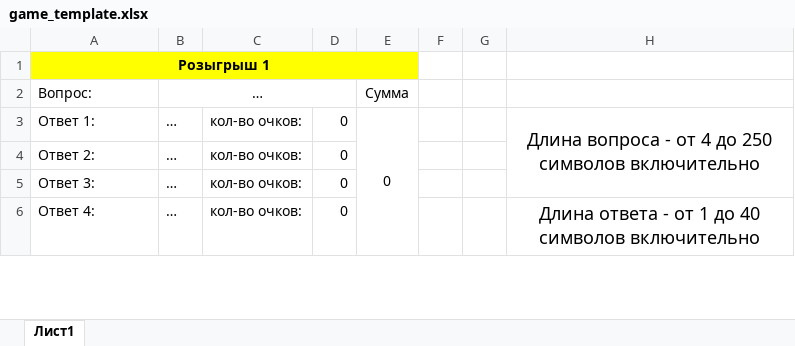
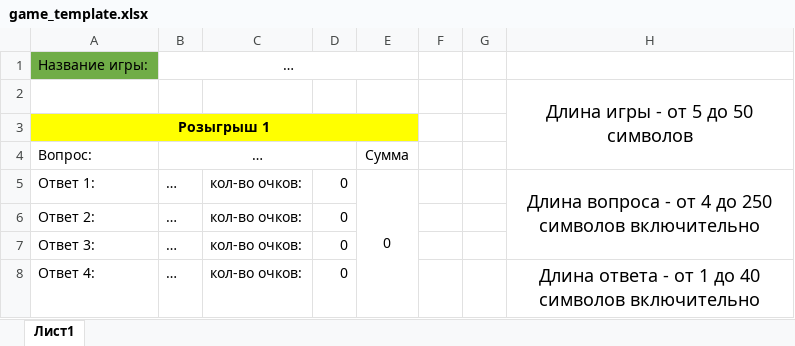
Before and after one commit to VND0/hundred-to-one, an Excel workbook: static/game_template.xlsx, sheet Лист1, drawn as a sheet; only a part is shown; values as stored, in another font and other column widths than the file's, no borders; conditional formats not drawn; the diff names each change by its address in the sheet, - before the commit and + after, or states it on an @@ line.

Commit message:
Added game's name to the Excel file, hence the change of indexes. Implemented handling validation error for Excel file on the page. Importing games is working now.

```diff
--- a/static/game_template.xlsx (sheet Лист1)
+++ b/static/game_template.xlsx (sheet Лист1)
+row 1: Название игры: | …
+row 2:  |  |  |  |  |  |  | Длина игры - от 5 до 50 символов
```
Also changed, not shown: 3 other files.
